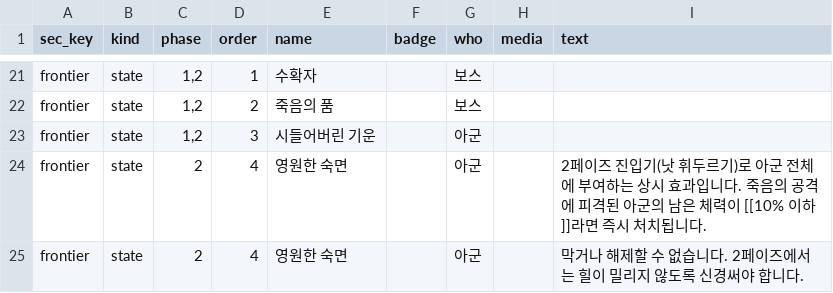
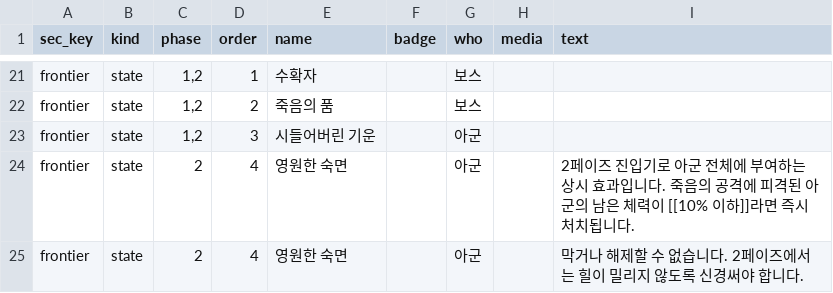
Before and after one commit to mediate1082/Trickal-Revive-Skill-Guide-Beta-0.8, a CSV file: data/Frontier_Gimmicks.csv, drawn as a sheet; only a part is shown, gaps mark what is left out.

```diff
--- a/data/Frontier_Gimmicks.csv
+++ b/data/Frontier_Gimmicks.csv
@@ -23,3 +23,3 @@ frontier,state,"1,2",2,죽음의 품,,보스,,
 frontier,state,"1,2",3,시들어버린 기운,,아군,,
-frontier,state,2,4,영원한 숙면,,아군,,2페이즈 진입기(낫 휘두르기)로 아군 전체에 부여하는 상시 효과입니다. 죽음의 공격에 피격된 아군의 남은 체력이 [[10% 이하]]라면 즉시 처치됩니다.
+frontier,state,2,4,영원한 숙면,,아군,,2페이즈 진입기로 아군 전체에 부여하는 상시 효과입니다. 죽음의 공격에 피격된 아군의 남은 체력이 [[10% 이하]]라면 즉시 처치됩니다.
 frontier,state,2,4,영원한 숙면,,아군,,막거나 해제할 수 없습니다. 2페이즈에서는 힐이 밀리지 않도록 신경써야 합니다.
```
Also changed, not shown: data/Frontier_Patterns.csv, data/Frontier_States.csv, 5 other files.
